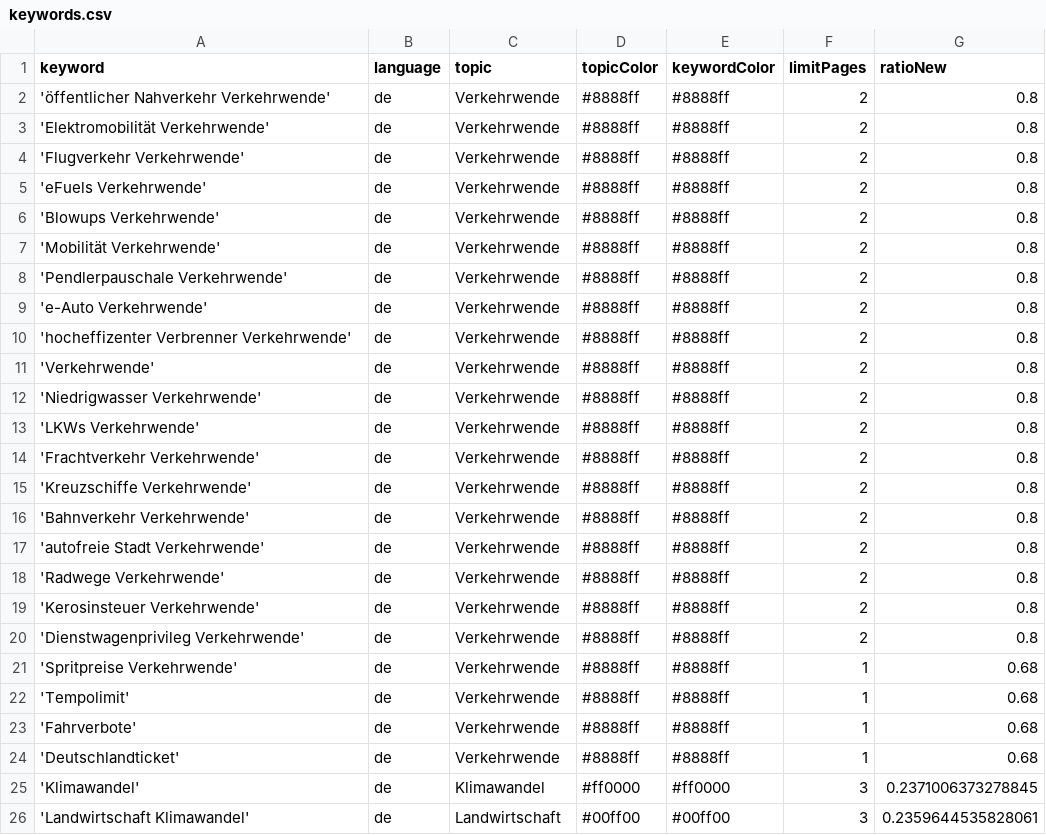
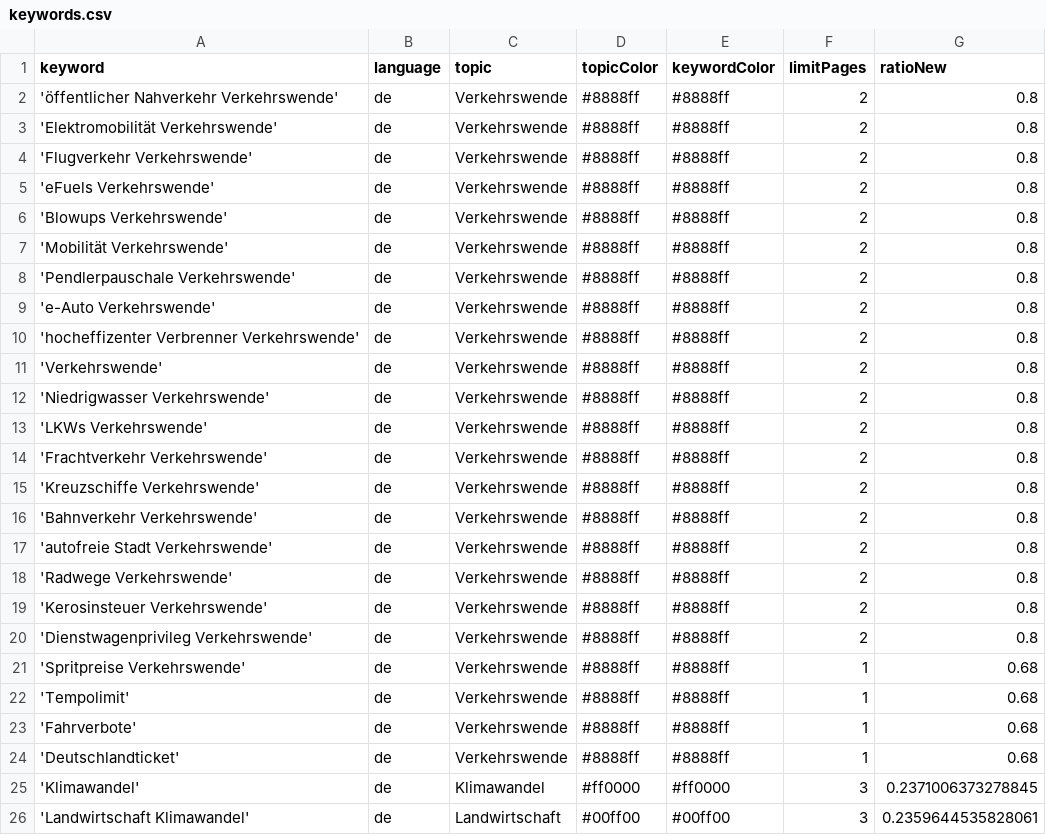
Before and after one commit to bennysch-news/mobilityIsComing, a CSV file: keywords.csv, drawn as a sheet; only a part is shown; the diff covers the shown part only.

Commit message:
Update keywords in keywords.csv for Verkehrswende

```diff
--- a/keywords.csv
+++ b/keywords.csv
@@ -1,25 +1,25 @@
 keyword,language,topic,topicColor,keywordColor,limitPages,ratioNew
-'öffentlicher Nahverkehr Verkehrwende',de,Verkehrwende,#8888ff,#8888ff,2,0.8
-'Elektromobilität Verkehrwende',de,Verkehrwende,#8888ff,#8888ff,2,0.8
-'Flugverkehr Verkehrwende',de,Verkehrwende,#8888ff,#8888ff,2,0.8
-'eFuels Verkehrwende',de,Verkehrwende,#8888ff,#8888ff,2,0.8
-'Blowups Verkehrwende',de,Verkehrwende,#8888ff,#8888ff,2,0.8
-'Mobilität Verkehrwende',de,Verkehrwende,#8888ff,#8888ff,2,0.8
-'Pendlerpauschale Verkehrwende',de,Verkehrwende,#8888ff,#8888ff,2,0.8
-'e-Auto Verkehrwende',de,Verkehrwende,#8888ff,#8888ff,2,0.8
-'hocheffizenter Verbrenner Verkehrwende',de,Verkehrwende,#8888ff,#8888ff,2,0.8
-'Verkehrwende',de,Verkehrwende,#8888ff,#8888ff,2,0.8
-'Niedrigwasser Verkehrwende',de,Verkehrwende,#8888ff,#8888ff,2,0.8
-'LKWs Verkehrwende',de,Verkehrwende,#8888ff,#8888ff,2,0.8
-'Frachtverkehr Verkehrwende',de,Verkehrwende,#8888ff,#8888ff,2,0.8
-'Kreuzschiffe Verkehrwende',de,Verkehrwende,#8888ff,#8888ff,2,0.8
-'Bahnverkehr Verkehrwende',de,Verkehrwende,#8888ff,#8888ff,2,0.8
-'autofreie Stadt Verkehrwende',de,Verkehrwende,#8888ff,#8888ff,2,0.8
-'Radwege Verkehrwende',de,Verkehrwende,#8888ff,#8888ff,2,0.8
-'Kerosinsteuer Verkehrwende',de,Verkehrwende,#8888ff,#8888ff,2,0.8
-'Dienstwagenprivileg Verkehrwende',de,Verkehrwende,#8888ff,#8888ff,2,0.8
-'Spritpreise Verkehrwende',de,Verkehrwende,#8888ff,#8888ff,1,0.68
-'Tempolimit',de,Verkehrwende,#8888ff,#8888ff,1,0.68
-'Fahrverbote',de,Verkehrwende,#8888ff,#8888ff,1,0.68
-'Deutschlandticket',de,Verkehrwende,#8888ff,#8888ff,1,0.68
+'öffentlicher Nahverkehr Verkehrswende',de,Verkehrswende,#8888ff,#8888ff,2,0.8
+'Elektromobilität Verkehrswende',de,Verkehrswende,#8888ff,#8888ff,2,0.8
+'Flugverkehr Verkehrswende',de,Verkehrswende,#8888ff,#8888ff,2,0.8
+'eFuels Verkehrswende',de,Verkehrswende,#8888ff,#8888ff,2,0.8
+'Blowups Verkehrswende',de,Verkehrswende,#8888ff,#8888ff,2,0.8
+'Mobilität Verkehrswende',de,Verkehrswende,#8888ff,#8888ff,2,0.8
+'Pendlerpauschale Verkehrswende',de,Verkehrswende,#8888ff,#8888ff,2,0.8
+'e-Auto Verkehrswende',de,Verkehrswende,#8888ff,#8888ff,2,0.8
+'hocheffizenter Verbrenner Verkehrswende',de,Verkehrswende,#8888ff,#8888ff,2,0.8
+'Verkehrswende',de,Verkehrswende,#8888ff,#8888ff,2,0.8
+'Niedrigwasser Verkehrswende',de,Verkehrswende,#8888ff,#8888ff,2,0.8
+'LKWs Verkehrswende',de,Verkehrswende,#8888ff,#8888ff,2,0.8
+'Frachtverkehr Verkehrswende',de,Verkehrswende,#8888ff,#8888ff,2,0.8
+'Kreuzschiffe Verkehrswende',de,Verkehrswende,#8888ff,#8888ff,2,0.8
+'Bahnverkehr Verkehrswende',de,Verkehrswende,#8888ff,#8888ff,2,0.8
+'autofreie Stadt Verkehrswende',de,Verkehrswende,#8888ff,#8888ff,2,0.8
+'Radwege Verkehrswende',de,Verkehrswende,#8888ff,#8888ff,2,0.8
+'Kerosinsteuer Verkehrswende',de,Verkehrswende,#8888ff,#8888ff,2,0.8
+'Dienstwagenprivileg Verkehrswende',de,Verkehrswende,#8888ff,#8888ff,2,0.8
+'Spritpreise Verkehrswende',de,Verkehrswende,#8888ff,#8888ff,1,0.68
+'Tempolimit',de,Verkehrswende,#8888ff,#8888ff,1,0.68
+'Fahrverbote',de,Verkehrswende,#8888ff,#8888ff,1,0.68
+'Deutschlandticket',de,Verkehrswende,#8888ff,#8888ff,1,0.68
 'Klimawandel',de,Klimawandel,#ff0000,#ff0000,3,0.2371006373278845
```
Also changed, not shown: 2 edited cells elsewhere in this file.
